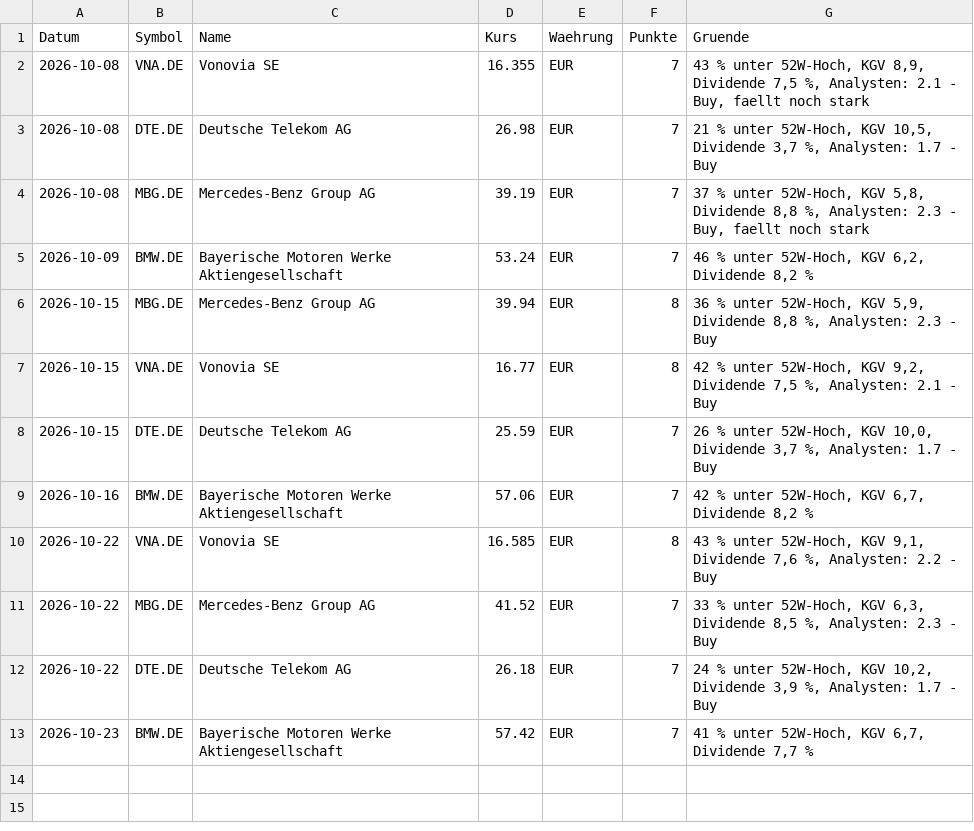
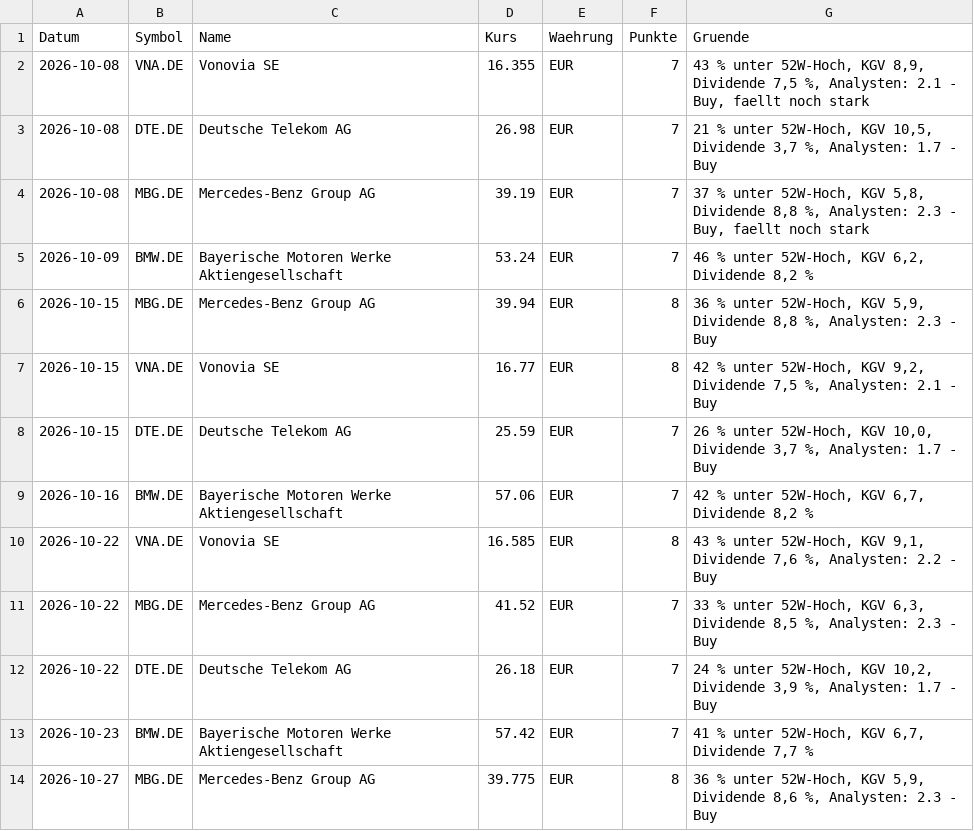
Before and after one commit to Niklaswe295/aktien-waechter, a CSV file: signale.csv, drawn as a sheet.

```diff
--- a/signale.csv
+++ b/signale.csv
@@ -13 +13,2 @@
 2026-10-23;BMW.DE;Bayerische Motoren Werke Aktiengesellschaft;57.42;EUR;7;41 % unter 52W-Hoch, KGV 6,7, Dividende 7,7 %
+2026-10-27;MBG.DE;Mercedes-Benz Group AG;39.775;EUR;8;36 % unter 52W-Hoch, KGV 5,9, Dividende 8,6 %, Analysten: 2.3 - Buy
```
Also changed, not shown: alarme.csv, news.csv, 7 other files.
